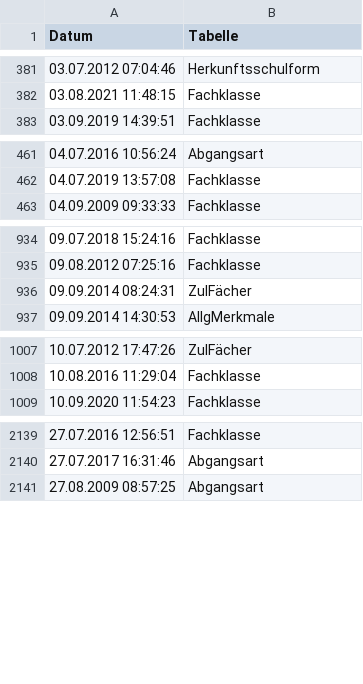
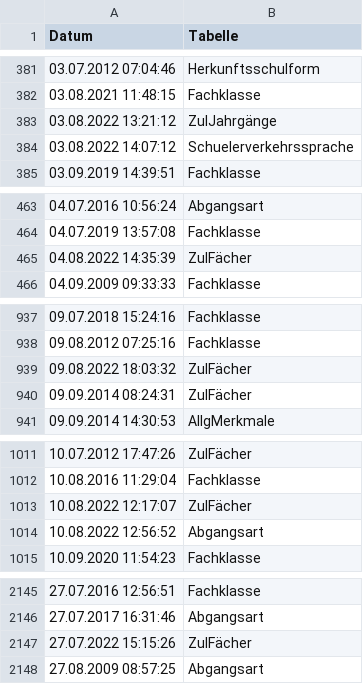
Before and after one commit to SVWS-NRW/svws-statkue-diff, a CSV file: IT.NRW-Statkue/LetzteAenderung_Schild.csv, drawn as a sheet; only a part is shown, gaps mark what is left out.

```diff
--- a/IT.NRW-Statkue/LetzteAenderung_Schild.csv
+++ b/IT.NRW-Statkue/LetzteAenderung_Schild.csv
@@ -382,2 +382,4 @@ Datum;Tabelle
 "03.08.2021 11:48:15";"Fachklasse"
+"03.08.2022 13:21:12";"ZulJahrgänge"
+"03.08.2022 14:07:12";"Schuelerverkehrssprache"
 "03.09.2019 14:39:51";"Fachklasse"
@@ -462,2 +464,3 @@ Datum;Tabelle
 "04.07.2019 13:57:08";"Fachklasse"
+"04.08.2022 14:35:39";"ZulFächer"
 "04.09.2009 09:33:33";"Fachklasse"
@@ -935,2 +938,3 @@ Datum;Tabelle
 "09.08.2012 07:25:16";"Fachklasse"
+"09.08.2022 18:03:32";"ZulFächer"
 "09.09.2014 08:24:31";"ZulFächer"
@@ -1008,2 +1012,4 @@ Datum;Tabelle
 "10.08.2016 11:29:04";"Fachklasse"
+"10.08.2022 12:17:07";"ZulFächer"
+"10.08.2022 12:56:52";"Abgangsart"
 "10.09.2020 11:54:23";"Fachklasse"
@@ -2140,2 +2146,3 @@ Datum;Tabelle
 "27.07.2017 16:31:46";"Abgangsart"
+"27.07.2022 15:15:26";"ZulFächer"
 "27.08.2009 08:57:25";"Abgangsart"
```
Also changed, not shown: IT.NRW-Statkue/Abgangsart.csv, IT.NRW-Statkue/LehrerAnrechnung.csv, 3 other files.
